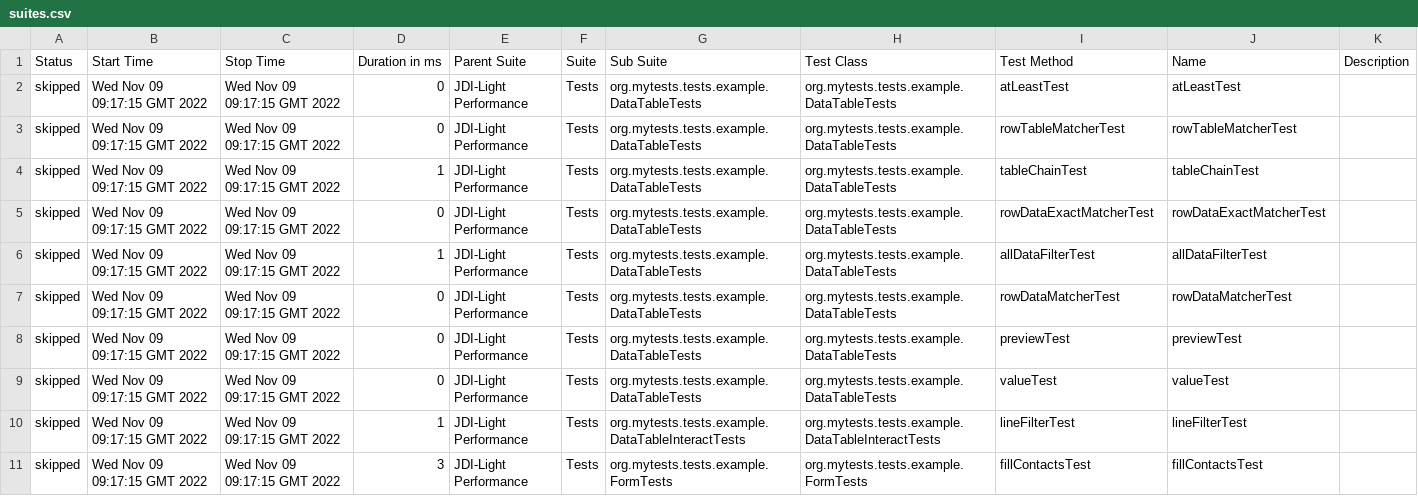
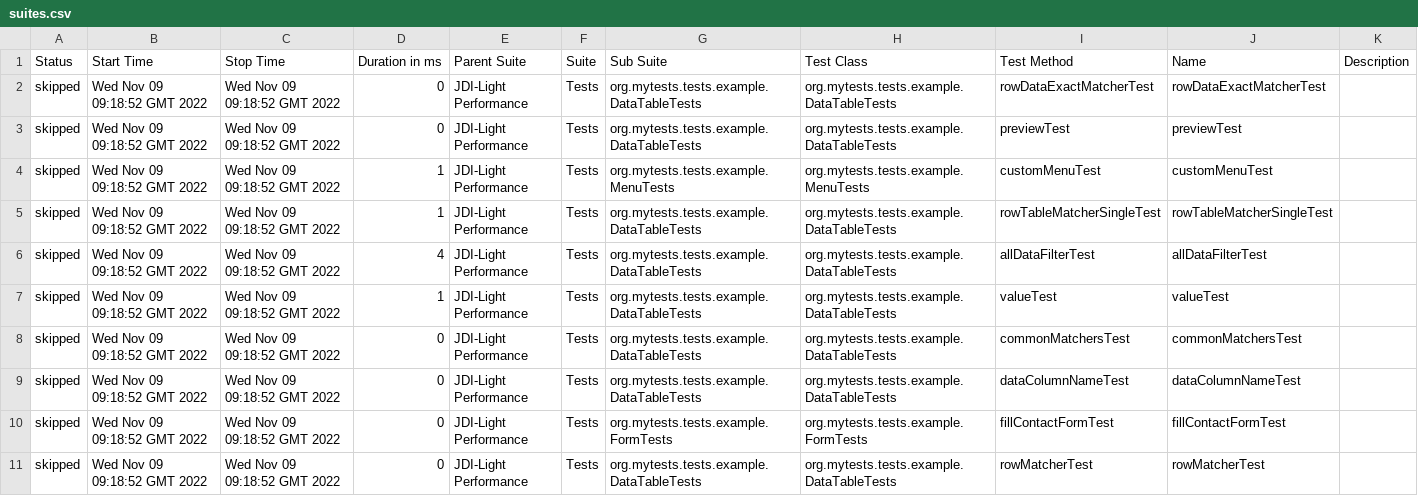
Before and after one commit to jdi-templates/jdi-light-browserstack, a CSV file: 5/data/suites.csv, drawn as a sheet; only a part is shown; the diff covers the shown part only.

```diff
--- a/5/data/suites.csv
+++ b/5/data/suites.csv
@@ -1,11 +1,11 @@
 "Status","Start Time","Stop Time","Duration in ms","Parent Suite","Suite","Sub Suite","Test Class","Test Method","Name","Description"
-"skipped","Wed Nov 09 09:17:15 GMT 2022","Wed Nov 09 09:17:15 GMT 2022","0","JDI-Light Performance","Tests","org.mytests.tests.example.DataTableTests","org.mytests.tests.example.DataTableTests","atLeastTest","atLeastTest",""
-"skipped","Wed Nov 09 09:17:15 GMT 2022","Wed Nov 09 09:17:15 GMT 2022","0","JDI-Light Performance","Tests","org.mytests.tests.example.DataTableTests","org.mytests.tests.example.DataTableTests","rowTableMatcherTest","rowTableMatcherTest",""
-"skipped","Wed Nov 09 09:17:15 GMT 2022","Wed Nov 09 09:17:15 GMT 2022","1","JDI-Light Performance","Tests","org.mytests.tests.example.DataTableTests","org.mytests.tests.example.DataTableTests","tableChainTest","tableChainTest",""
-"skipped","Wed Nov 09 09:17:15 GMT 2022","Wed Nov 09 09:17:15 GMT 2022","0","JDI-Light Performance","Tests","org.mytests.tests.example.DataTableTests","org.mytests.tests.example.DataTableTests","rowDataExactMatcherTest","rowDataExactMatcherTest",""
-"skipped","Wed Nov 09 09:17:15 GMT 2022","Wed Nov 09 09:17:15 GMT 2022","1","JDI-Light Performance","Tests","org.mytests.tests.example.DataTableTests","org.mytests.tests.example.DataTableTests","allDataFilterTest","allDataFilterTest",""
-"skipped","Wed Nov 09 09:17:15 GMT 2022","Wed Nov 09 09:17:15 GMT 2022","0","JDI-Light Performance","Tests","org.mytests.tests.example.DataTableTests","org.mytests.tests.example.DataTableTests","rowDataMatcherTest","rowDataMatcherTest",""
-"skipped","Wed Nov 09 09:17:15 GMT 2022","Wed Nov 09 09:17:15 GMT 2022","0","JDI-Light Performance","Tests","org.mytests.tests.example.DataTableTests","org.mytests.tests.example.DataTableTests","previewTest","previewTest",""
-"skipped","Wed Nov 09 09:17:15 GMT 2022","Wed Nov 09 09:17:15 GMT 2022","0","JDI-Light Performance","Tests","org.mytests.tests.example.DataTableTests","org.mytests.tests.example.DataTableTests","valueTest","valueTest",""
-"skipped","Wed Nov 09 09:17:15 GMT 2022","Wed Nov 09 09:17:15 GMT 2022","1","JDI-Light Performance","Tests","org.mytests.tests.example.DataTableInteractTests","org.mytests.tests.example.DataTableInteractTests","lineFilterTest","lineFilterTest",""
-"skipped","Wed Nov 09 09:17:15 GMT 2022","Wed Nov 09 09:17:15 GMT 2022","3","JDI-Light Performance","Tests","org.mytests.tests.example.FormTests","org.mytests.tests.example.FormTests","fillContactsTest","fillContactsTest",""
+"skipped","Wed Nov 09 09:18:52 GMT 2022","Wed Nov 09 09:18:52 GMT 2022","0","JDI-Light Performance","Tests","org.mytests.tests.example.DataTableTests","org.mytests.tests.example.DataTableTests","rowDataExactMatcherTest","rowDataExactMatcherTest",""
+"skipped","Wed Nov 09 09:18:52 GMT 2022","Wed Nov 09 09:18:52 GMT 2022","0","JDI-Light Performance","Tests","org.mytests.tests.example.DataTableTests","org.mytests.tests.example.DataTableTests","previewTest","previewTest",""
+"skipped","Wed Nov 09 09:18:52 GMT 2022","Wed Nov 09 09:18:52 GMT 2022","1","JDI-Light Performance","Tests","org.mytests.tests.example.MenuTests","org.mytests.tests.example.MenuTests","customMenuTest","customMenuTest",""
+"skipped","Wed Nov 09 09:18:52 GMT 2022","Wed Nov 09 09:18:52 GMT 2022","1","JDI-Light Performance","Tests","org.mytests.tests.example.DataTableTests","org.mytests.tests.example.DataTableTests","rowTableMatcherSingleTest","rowTableMatcherSingleTest",""
+"skipped","Wed Nov 09 09:18:52 GMT 2022","Wed Nov 09 09:18:52 GMT 2022","4","JDI-Light Performance","Tests","org.mytests.tests.example.DataTableTests","org.mytests.tests.example.DataTableTests","allDataFilterTest","allDataFilterTest",""
+"skipped","Wed Nov 09 09:18:52 GMT 2022","Wed Nov 09 09:18:52 GMT 2022","1","JDI-Light Performance","Tests","org.mytests.tests.example.DataTableTests","org.mytests.tests.example.DataTableTests","valueTest","valueTest",""
+"skipped","Wed Nov 09 09:18:52 GMT 2022","Wed Nov 09 09:18:52 GMT 2022","0","JDI-Light Performance","Tests","org.mytests.tests.example.DataTableTests","org.mytests.tests.example.DataTableTests","commonMatchersTest","commonMatchersTest",""
+"skipped","Wed Nov 09 09:18:52 GMT 2022","Wed Nov 09 09:18:52 GMT 2022","0","JDI-Light Performance","Tests","org.mytests.tests.example.DataTableTests","org.mytests.tests.example.DataTableTests","dataColumnNameTest","dataColumnNameTest",""
+"skipped","Wed Nov 09 09:18:52 GMT 2022","Wed Nov 09 09:18:52 GMT 2022","0","JDI-Light Performance","Tests","org.mytests.tests.example.FormTests","org.mytests.tests.example.FormTests","fillContactFormTest","fillContactFormTest",""
+"skipped","Wed Nov 09 09:18:52 GMT 2022","Wed Nov 09 09:18:52 GMT 2022","0","JDI-Light Performance","Tests","org.mytests.tests.example.DataTableTests","org.mytests.tests.example.DataTableTests","rowMatcherTest","rowMatcherTest",""
```
Also changed, not shown: 1 added row, 1 removed row and 103 edited cells elsewhere in this file, 57 other files.
